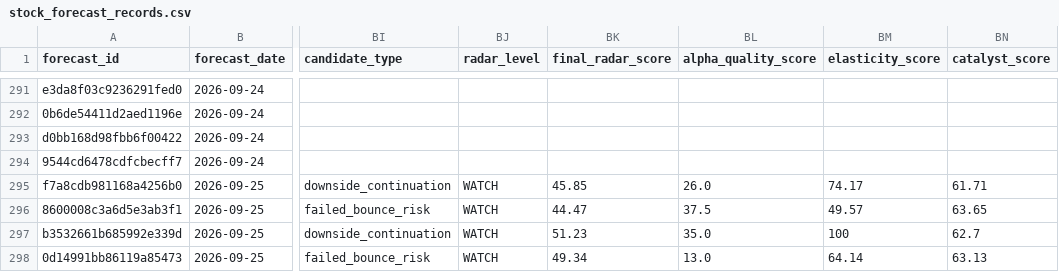
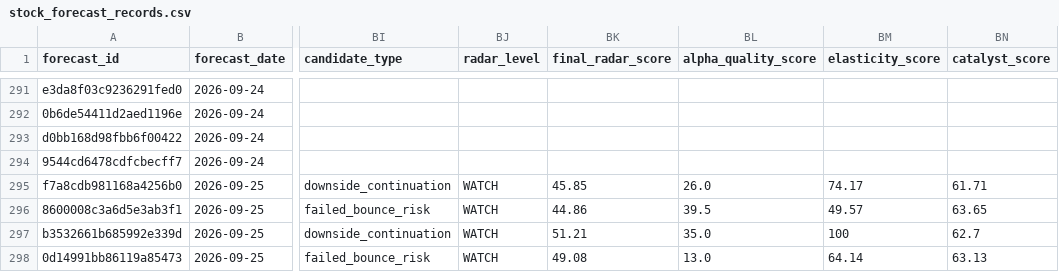
Before and after one commit to xuanho912/market-predictor, a CSV file: outputs/stock_forecast_records.csv, drawn as a sheet; only a part is shown, gaps mark what is left out; the diff names each change by its address in the sheet, - before the commit and + after, or states it on an @@ line.

```diff
--- a/outputs/stock_forecast_records.csv
+++ b/outputs/stock_forecast_records.csv
-BK296 (final_radar_score): 44.47
+BK296 (final_radar_score): 44.86
-BL296 (alpha_quality_score): 37.5
+BL296 (alpha_quality_score): 39.5
-BK297 (final_radar_score): 51.23
+BK297 (final_radar_score): 51.21
-BK298 (final_radar_score): 49.34
+BK298 (final_radar_score): 49.08
```
Also changed, not shown: 54 other files.
